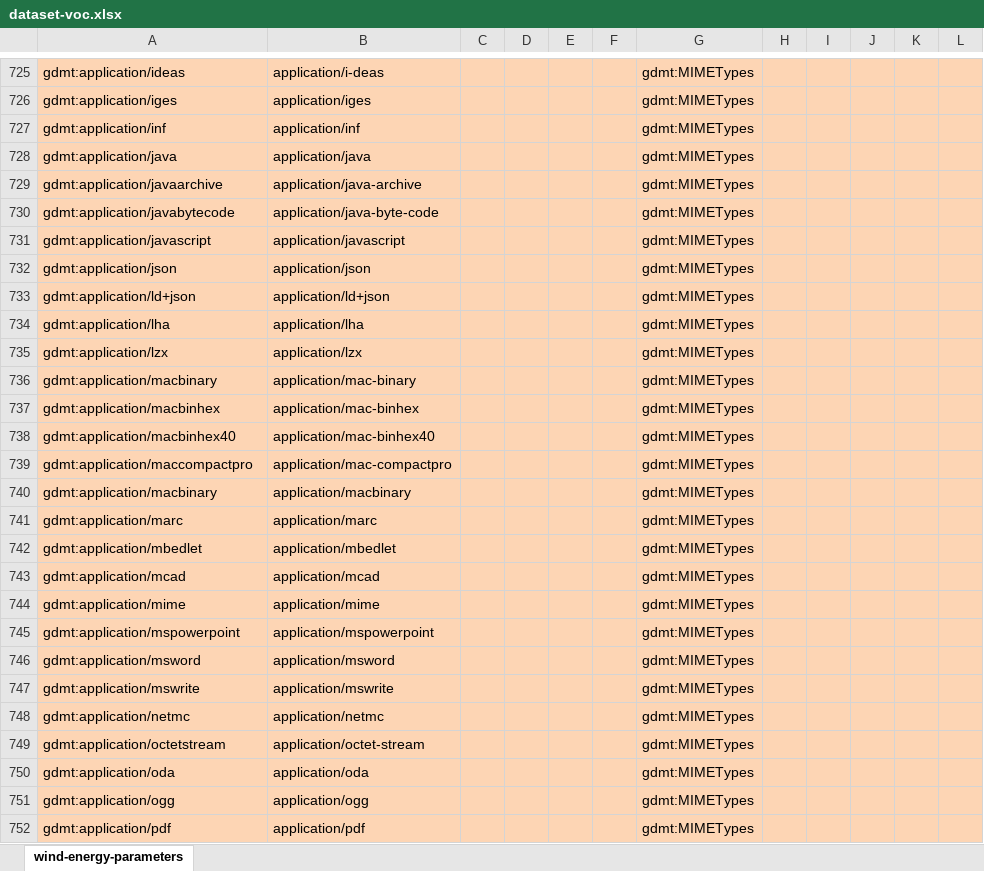
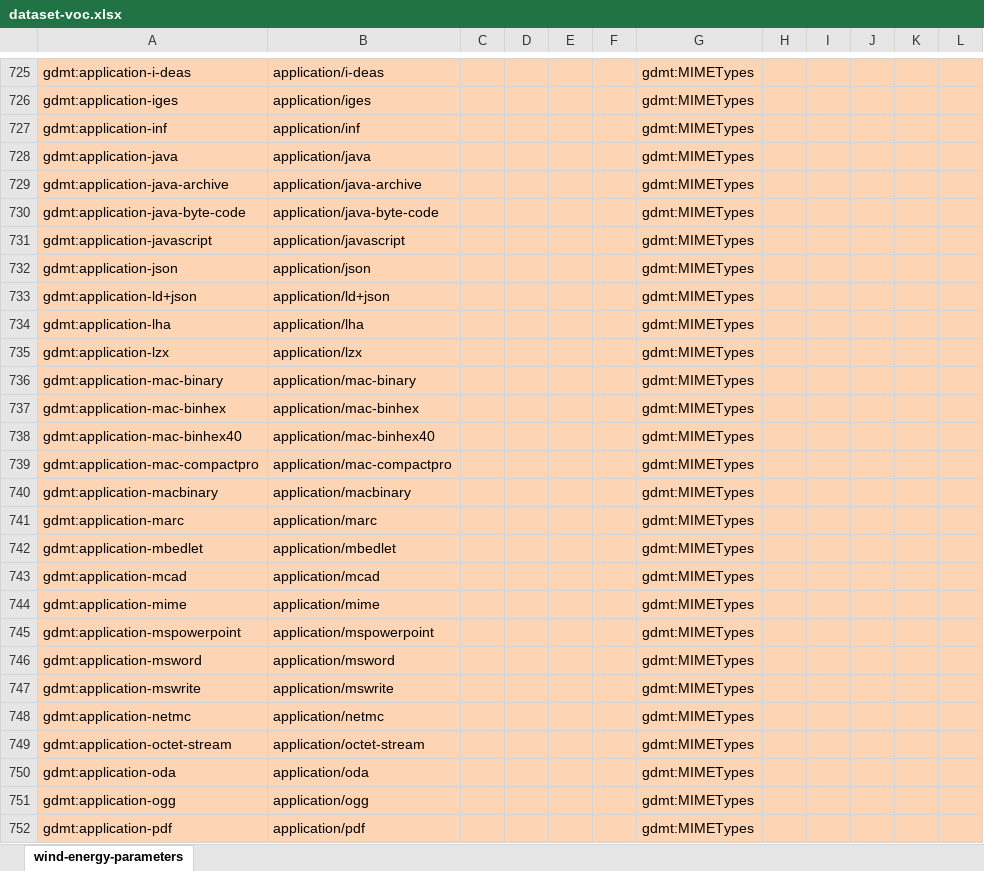
Before and after one commit to fair-data-collective/generic-dataset-metadata-template, an Excel workbook: ontology/dataset-voc.xlsx, sheet wind-energy-parameters, drawn as a sheet; only a part is shown, gaps mark what is left out; values as stored, in another font and other column widths than the file's, no borders; charts and pictures not drawn; the diff covers the shown part only; the diff names each change by its address in the sheet, - before the commit and + after, or states it on an @@ line.

```diff
--- a/ontology/dataset-voc.xlsx (sheet wind-energy-parameters)
+++ b/ontology/dataset-voc.xlsx (sheet wind-energy-parameters)
-A725: gdmt:application/ideas
+A725: gdmt:application-i-deas
-A726: gdmt:application/iges
+A726: gdmt:application-iges
-A727: gdmt:application/inf
+A727: gdmt:application-inf
-A728: gdmt:application/java
+A728: gdmt:application-java
-A729: gdmt:application/javaarchive
+A729: gdmt:application-java-archive
-A730: gdmt:application/javabytecode
+A730: gdmt:application-java-byte-code
-A731: gdmt:application/javascript
+A731: gdmt:application-javascript
-A732: gdmt:application/json
+A732: gdmt:application-json
-A733: gdmt:application/ld+json
+A733: gdmt:application-ld+json
-A734: gdmt:application/lha
+A734: gdmt:application-lha
-A735: gdmt:application/lzx
+A735: gdmt:application-lzx
-A736: gdmt:application/macbinary
+A736: gdmt:application-mac-binary
-A737: gdmt:application/macbinhex
+A737: gdmt:application-mac-binhex
-A738: gdmt:application/macbinhex40
+A738: gdmt:application-mac-binhex40
-A739: gdmt:application/maccompactpro
+A739: gdmt:application-mac-compactpro
-A740: gdmt:application/macbinary
+A740: gdmt:application-macbinary
-A741: gdmt:application/marc
+A741: gdmt:application-marc
-A742: gdmt:application/mbedlet
+A742: gdmt:application-mbedlet
-A743: gdmt:application/mcad
+A743: gdmt:application-mcad
-A744: gdmt:application/mime
+A744: gdmt:application-mime
-A745: gdmt:application/mspowerpoint
+A745: gdmt:application-mspowerpoint
-A746: gdmt:application/msword
+A746: gdmt:application-msword
-A747: gdmt:application/mswrite
+A747: gdmt:application-mswrite
-A748: gdmt:application/netmc
+A748: gdmt:application-netmc
-A749: gdmt:application/octetstream
+A749: gdmt:application-octet-stream
-A750: gdmt:application/oda
+A750: gdmt:application-oda
-A751: gdmt:application/ogg
+A751: gdmt:application-ogg
-A752: gdmt:application/pdf
+A752: gdmt:application-pdf
```
Also changed, not shown: 429 edited cells elsewhere in this sheet.
